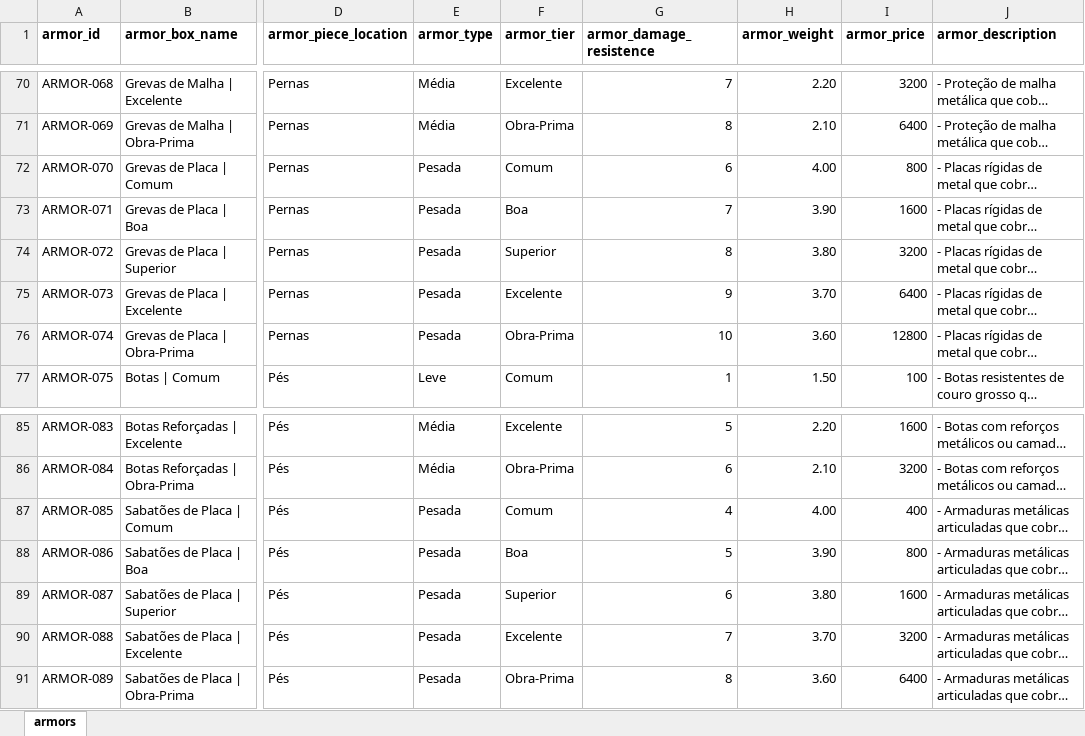
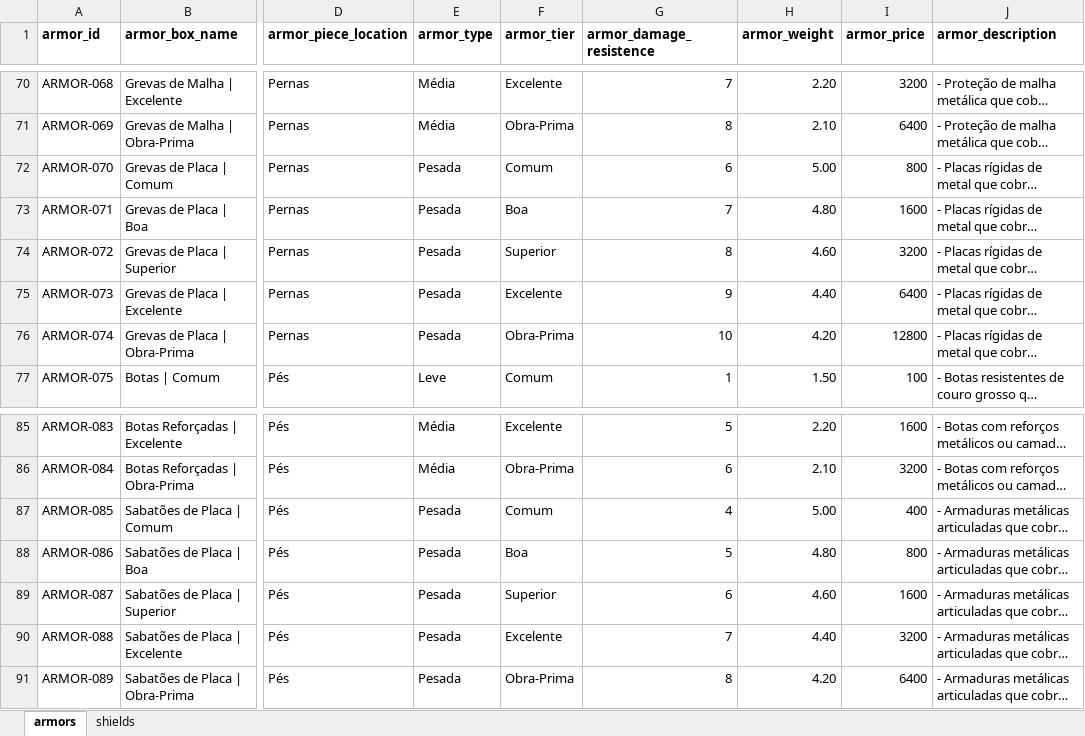
Before and after one commit to data-poet/archivumStreamlit, an Excel workbook: app/data/armors.xlsx, sheet armors, drawn as a sheet; only a part is shown, gaps mark what is left out; long unchanged cells end in …; values as stored, in another font and other column widths than the file's, no borders; charts and pictures and table styles not drawn; the diff covers the shown part only; the diff names each change by its address in the sheet, - before the commit and + after, or states it on an @@ line.

```diff
--- a/app/data/armors.xlsx (sheet armors)
+++ b/app/data/armors.xlsx (sheet armors)
+sheet tab: shields
-H72 (armor_weight): 4.00
+H72 (armor_weight): 5.00
-H73 (armor_weight): 3.90
+H73 (armor_weight): 4.80
-H74 (armor_weight): 3.80
+H74 (armor_weight): 4.60
-H75 (armor_weight): 3.70
+H75 (armor_weight): 4.40
-H76 (armor_weight): 3.60
+H76 (armor_weight): 4.20
-H87 (armor_weight): 4.00
+H87 (armor_weight): 5.00
-H88 (armor_weight): 3.90
+H88 (armor_weight): 4.80
-H89 (armor_weight): 3.80
+H89 (armor_weight): 4.60
-H90 (armor_weight): 3.70
+H90 (armor_weight): 4.40
-H91 (armor_weight): 3.60
+H91 (armor_weight): 4.20
```
Also changed, not shown: 15 edited cells elsewhere in this sheet, charts or pictures, 1 other file.
